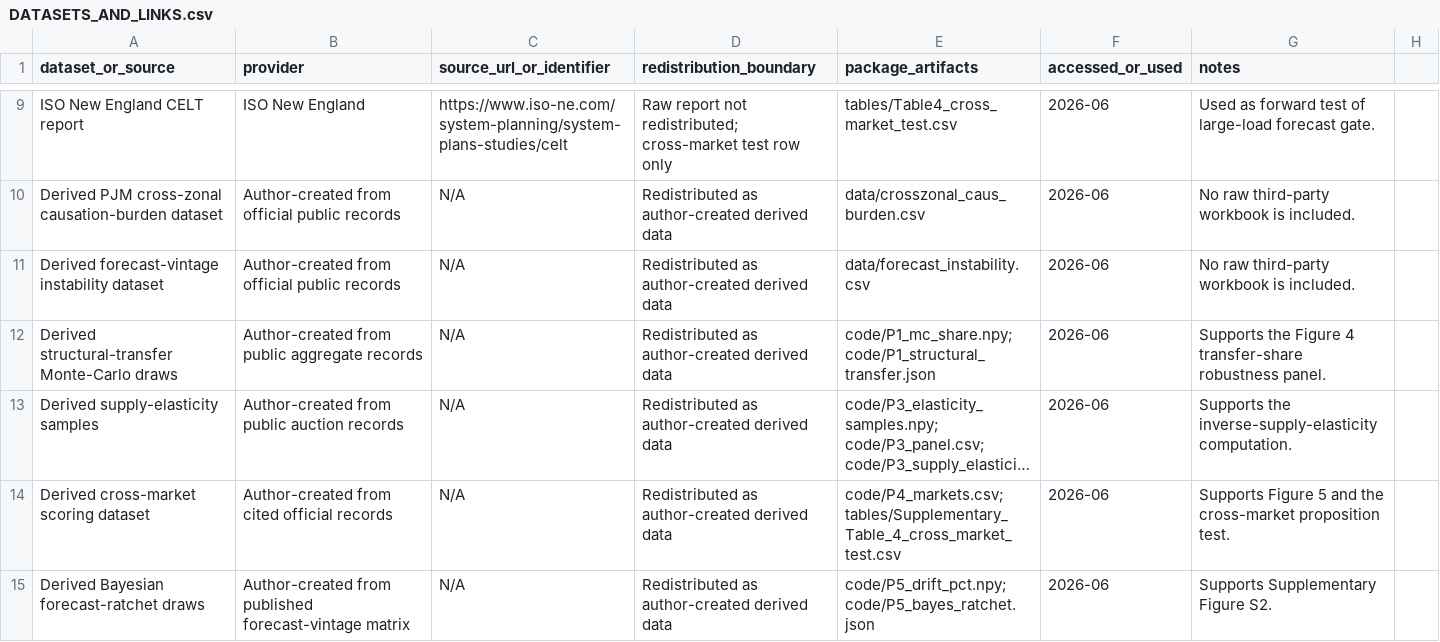
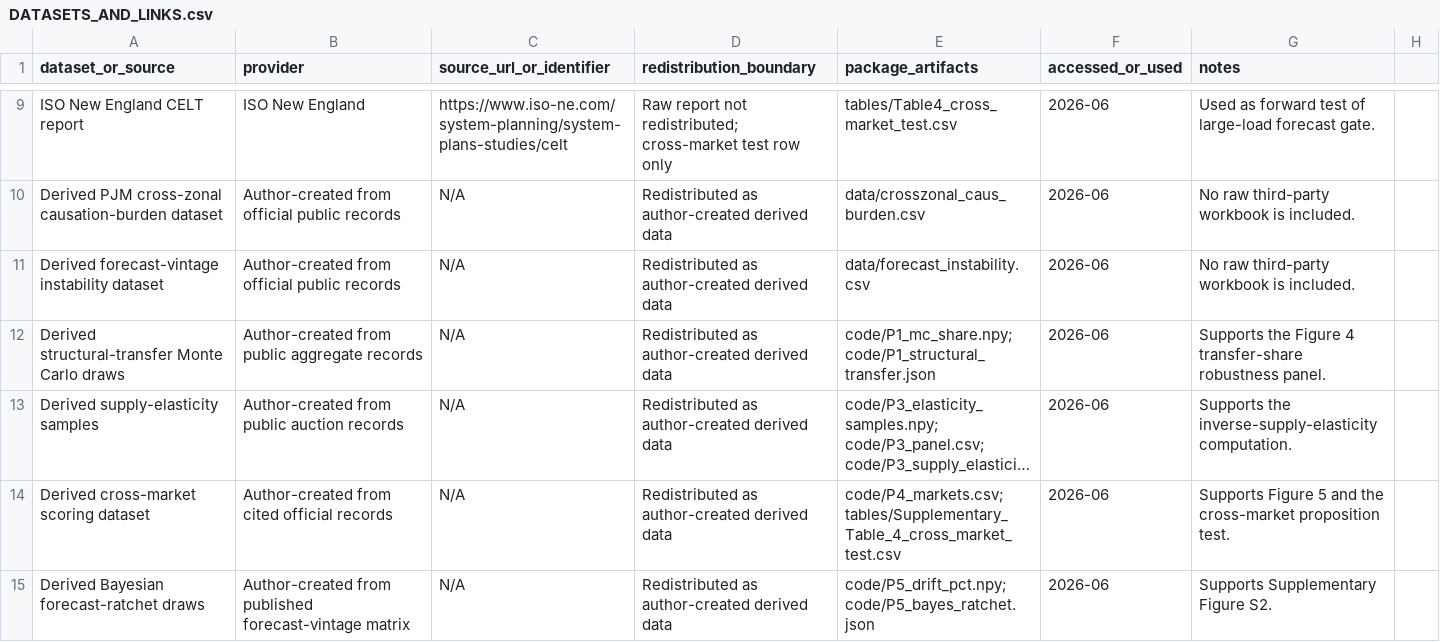
Before and after one commit to Johnsonlijian/data-centre-capacity-cost-shift, a CSV file: DATASETS_AND_LINKS.csv, drawn as a sheet; only a part is shown, gaps mark what is left out; long unchanged cells end in …; the diff names each change by its address in the sheet, - before the commit and + after, or states it on an @@ line.

```diff
--- a/DATASETS_AND_LINKS.csv
+++ b/DATASETS_AND_LINKS.csv
-A12 (dataset_or_source): Derived structural-transfer Monte-Carlo draws
+A12 (dataset_or_source): Derived structural-transfer Monte Carlo draws
```
Also changed, not shown: MANIFEST.csv, tables/Supplementary_Table_1_variable_closure_matrix.csv, 15 other files.
